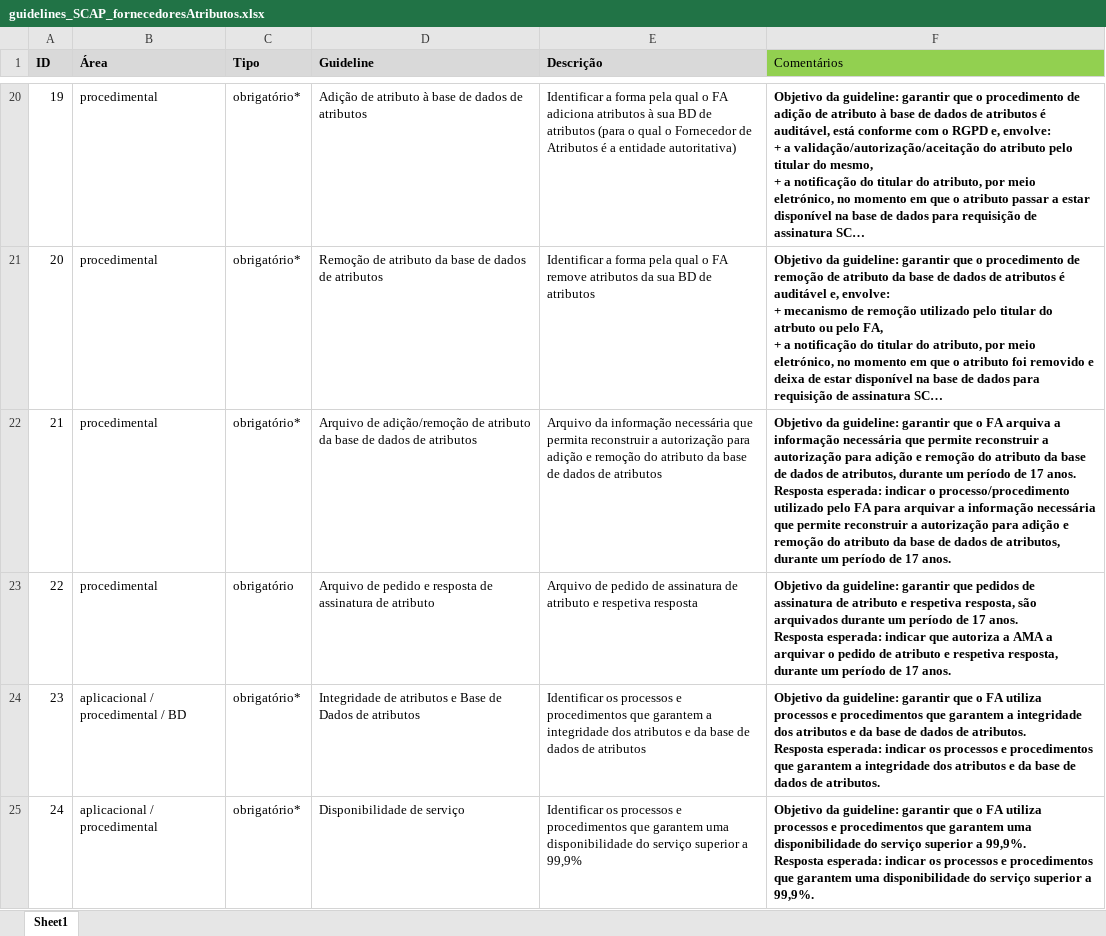
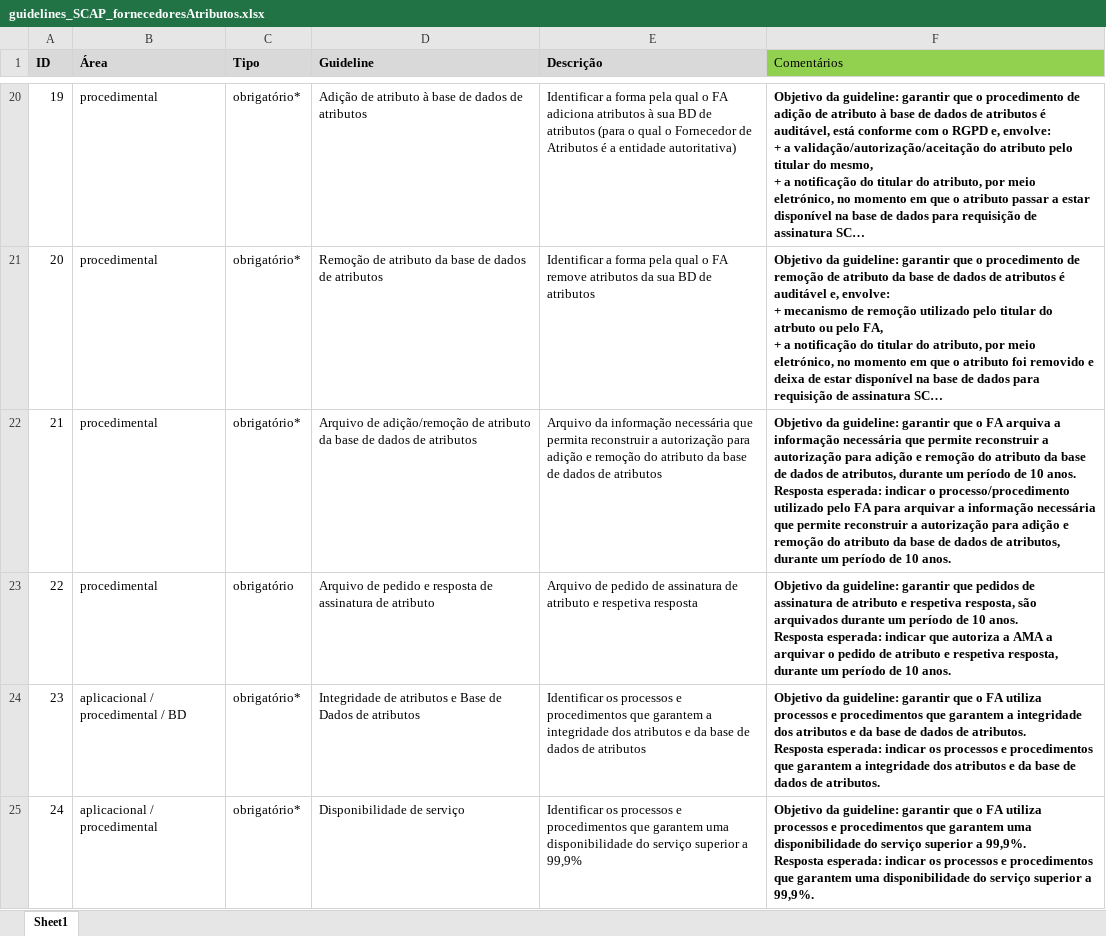
Before and after one commit to amagovpt/doc-SCAP-Fornecedores, an Excel workbook: Guidelines/guidelines_SCAP_fornecedoresAtributos.xlsx, sheet Sheet1, drawn as a sheet; only a part is shown, gaps mark what is left out; long unchanged cells end in …; values as stored, in another font and other column widths than the file's, no borders; ↵ is a line break in a cell; the diff names each change by its address in the sheet, - before the commit and + after, or states it on an @@ line.

Commit message:
correção no prazo de arquivo

```diff
--- a/Guidelines/guidelines_SCAP_fornecedoresAtributos.xlsx (sheet Sheet1)
+++ b/Guidelines/guidelines_SCAP_fornecedoresAtributos.xlsx (sheet Sheet1)
-F22 (Comentários): …período de 17 anos. ↵ Resposta esperada: indicar o processo/procedimento utilizado pelo FA para arquivar a informação necessária que permite reconstruir a autorização para adição e remoção do atributo da base de dados de atributos, durante um período de 17 anos.
+F22 (Comentários): …período de 10 anos. ↵ Resposta esperada: indicar o processo/procedimento utilizado pelo FA para arquivar a informação necessária que permite reconstruir a autorização para adição e remoção do atributo da base de dados de atributos, durante um período de 10 anos.
-F23 (Comentários): …período de 17 anos. ↵ Resposta esperada: indicar que autoriza a AMA a arquivar o pedido de atributo e respetiva resposta, durante um período de 17 anos.
+F23 (Comentários): …período de 10 anos. ↵ Resposta esperada: indicar que autoriza a AMA a arquivar o pedido de atributo e respetiva resposta, durante um período de 10 anos.
```
